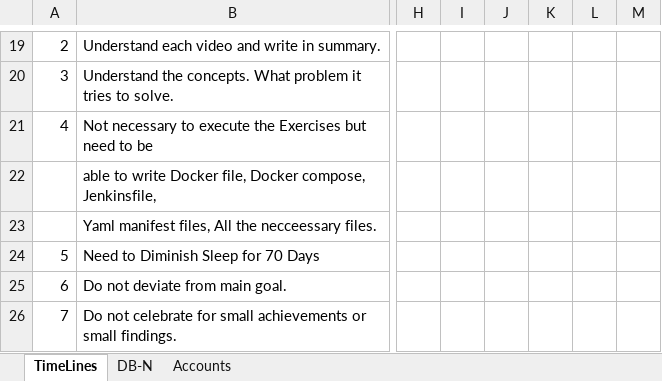
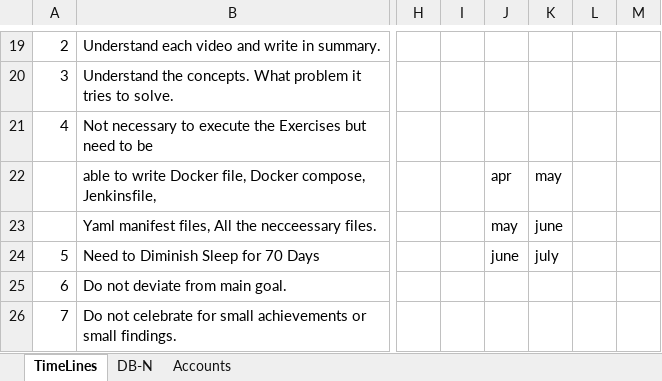
Before and after one commit to avardhineni/DevOps-Projects, an Excel workbook: avk_resume/.DBN-DSN.xlsx, sheet TimeLines, drawn as a sheet; only a part is shown, gaps mark what is left out; values as stored, in another font and other column widths than the file's, no borders; the diff names each change by its address in the sheet, - before the commit and + after, or states it on an @@ line.

```diff
--- a/avk_resume/.DBN-DSN.xlsx (sheet TimeLines)
+++ b/avk_resume/.DBN-DSN.xlsx (sheet TimeLines)
-J22: (empty)
+J22: apr
-K22: (empty)
+K22: may
-J23: (empty)
+J23: may
-K23: (empty)
+K23: june
-J24: (empty)
+J24: june
-K24: (empty)
+K24: july
```
Also changed, not shown: sheet Accounts, 3 other files.
